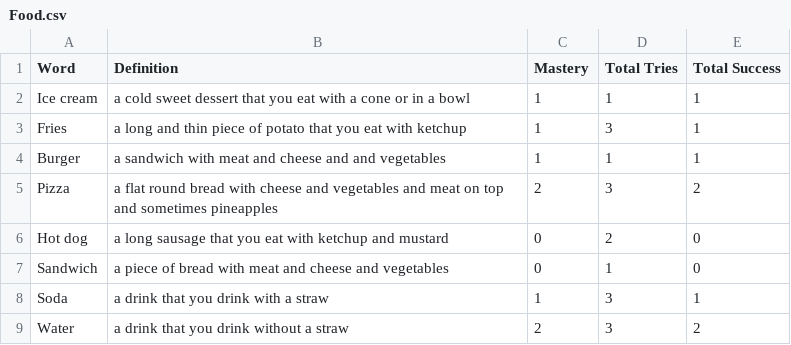
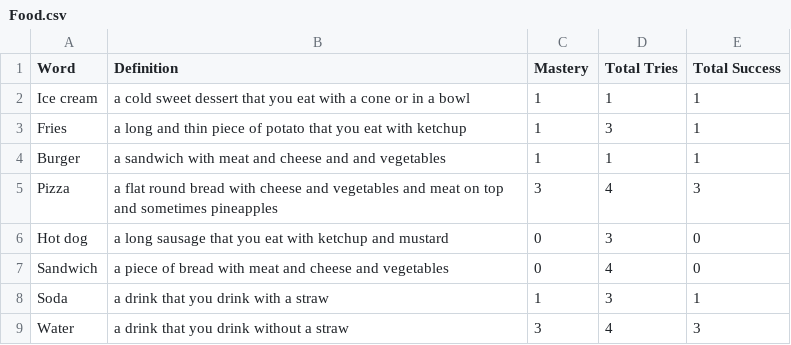
Before and after one commit to NguyenTran2002/VoKab, a CSV file: Data/Users/sample_user_1/Food.csv, drawn as a sheet.

```diff
--- a/Data/Users/sample_user_1/Food.csv
+++ b/Data/Users/sample_user_1/Food.csv
@@ -4,6 +4,6 @@ Fries, a long and thin piece of potato that you eat with ketchup,1,3,1
 Burger, a sandwich with meat and cheese and and vegetables,1,1,1
-Pizza, a flat round bread with cheese and vegetables and meat on top and sometimes pineapples,2,3,2
-Hot dog, a long sausage that you eat with ketchup and mustard,0,2,0
-Sandwich, a piece of bread with meat and cheese and vegetables,0,1,0
+Pizza, a flat round bread with cheese and vegetables and meat on top and sometimes pineapples,3,4,3
+Hot dog, a long sausage that you eat with ketchup and mustard,0,3,0
+Sandwich, a piece of bread with meat and cheese and vegetables,0,4,0
 Soda, a drink that you drink with a straw,1,3,1
-Water, a drink that you drink without a straw,2,3,2
+Water, a drink that you drink without a straw,3,4,3
```
Also changed, not shown: 1 other file.
